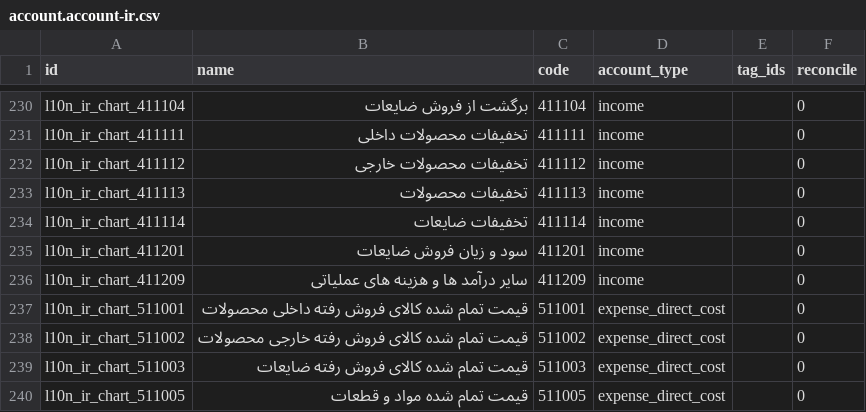
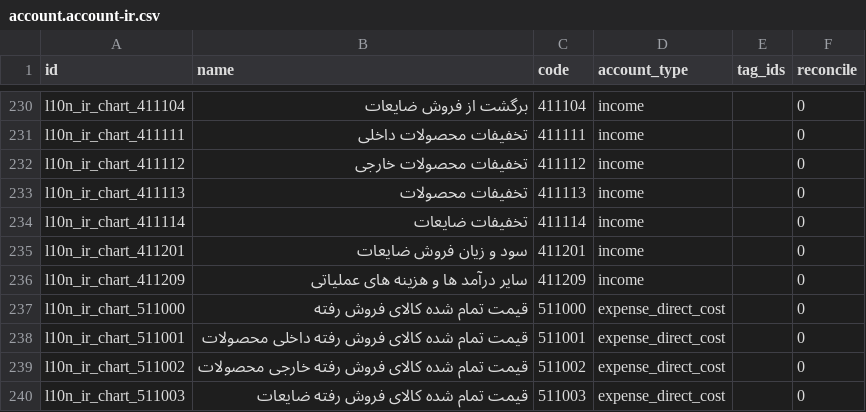
Before and after one commit to OCA/l10n-iran, a CSV file: l10n_ir_account/data/template/account.account-ir.csv, drawn as a sheet; only a part is shown, gaps mark what is left out; the shorter side is filled out with more unchanged rows.

```diff
--- a/l10n_ir_account/data/template/account.account-ir.csv
+++ b/l10n_ir_account/data/template/account.account-ir.csv
@@ -236,2 +236,3 @@
 "l10n_ir_chart_411209","سایر درآمد ها و هزینه های عملیاتی","411209","income","","0"
+"l10n_ir_chart_511000","قیمت تمام شده کالای فروش رفته","511000","expense_direct_cost","","0"
 "l10n_ir_chart_511001","قیمت تمام شده کالای فروش رفته داخلی محصولات","511001","expense_direct_cost","","0"
```
Also changed, not shown: 1 other file.
